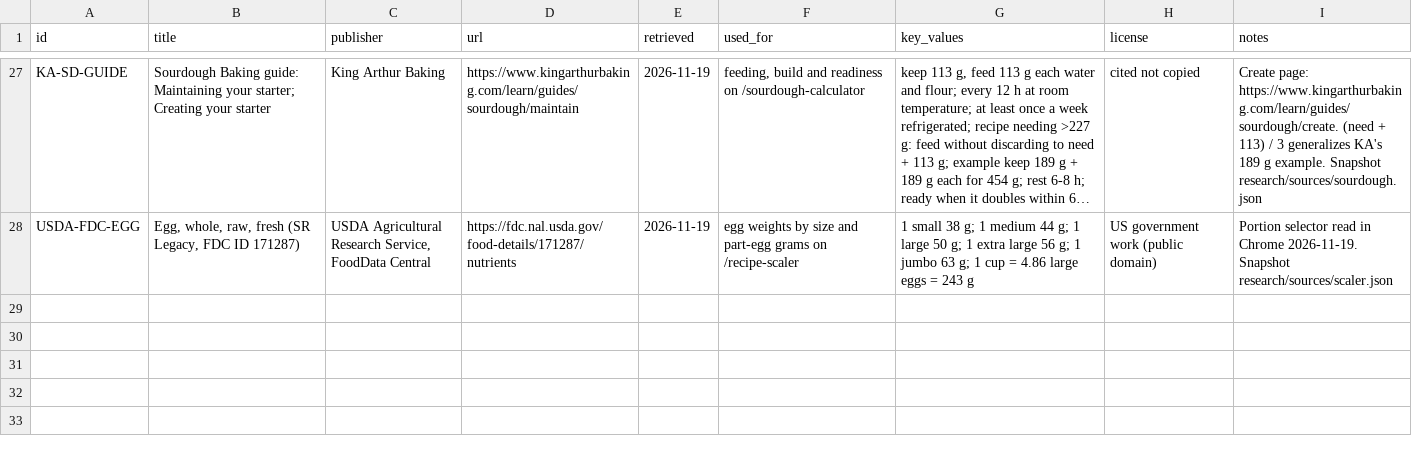
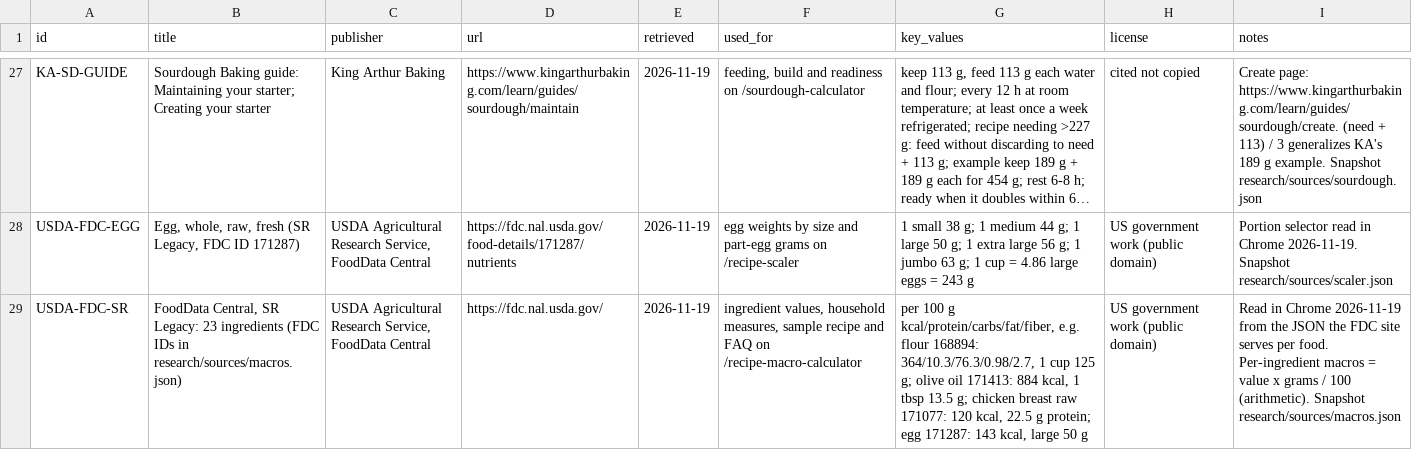
Before and after one commit to Mapstor/calckitchen, a CSV file: research/data-sources.csv, drawn as a sheet; only a part is shown, gaps mark what is left out; long unchanged cells end in …; the diff names each change by its address in the sheet, - before the commit and + after, or states it on an @@ line.

```diff
--- a/research/data-sources.csv
+++ b/research/data-sources.csv
+row 29: USDA-FDC-SR | FoodData Central, SR Legacy: 23 ingredients (FDC IDs in research/sources/macros.json) | USDA Agricultural Research Service, FoodData Central | https://fdc.nal.usda.gov/ | 2026-11-19 | ingredient values, household measures, sample recipe and FAQ on /recipe-macro-calculator | per 100 g kcal/protein/carbs/fat/fiber, e.g. flour 168894: 364/10.3/76.3/0.98/2.7, 1 cup 125 g; olive oil 171413: 884 kcal, 1 tbsp 13.5 g; chicken breast raw 171077: 120 kcal, 22.5 g protein; egg 171287: 143 kcal, large 50 g | US government work (public domain) | Read in Chrome 2026-11-19 from the JSON the FDC site serves per food. Per-ingredient macros = value x grams / 100 (arithmetic). Snapshot research/sources/macros.json
```
Also changed, not shown: 8 other files.
